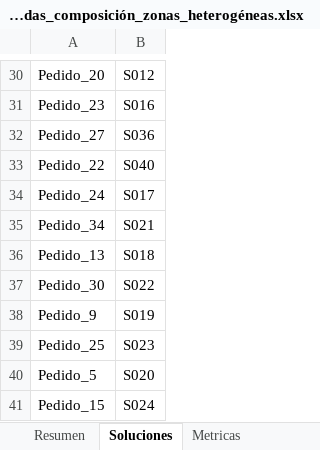
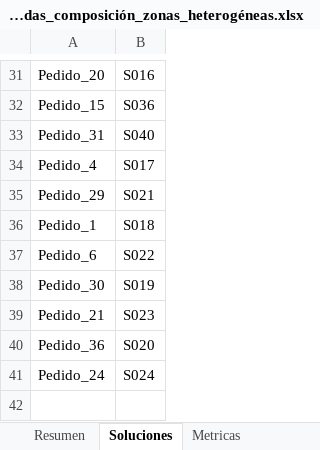
Before and after one commit to dgrisalesp/Heuristics, an Excel workbook: output/ils_Data_40_Salidas_composición_zonas_heterogéneas.xlsx, sheet Soluciones, drawn as a sheet; only a part is shown, gaps mark what is left out; values as stored, in another font and other column widths than the file's, no borders; removed rows and columns are numbered as before the commit, all else as after; the diff covers the shown part only; the diff names each change by its address in the sheet, - before the commit and + after, or states it on an @@ line.

```diff
--- a/output/ils_Data_40_Salidas_composición_zonas_heterogéneas.xlsx (sheet Soluciones)
+++ b/output/ils_Data_40_Salidas_composición_zonas_heterogéneas.xlsx (sheet Soluciones)
-B31: S012
+B31: S016
-row 31: Pedido_23 | S016
-A32: Pedido_27
+A32: Pedido_15
-A33: Pedido_22
+A33: Pedido_31
-A34: Pedido_24
+A34: Pedido_4
-A35: Pedido_34
+A35: Pedido_29
-A36: Pedido_13
+A36: Pedido_1
+row 37: Pedido_6 | S022
-B38: S022
+B38: S019
-row 38: Pedido_9 | S019
-A39: Pedido_25
+A39: Pedido_21
-A40: Pedido_5
+A40: Pedido_36
-A41: Pedido_15
+A41: Pedido_24
```
Also changed, not shown: 6 added rows, 5 removed rows and 23 edited cells elsewhere in this sheet, sheet Metricas, sheet Resumen, output/output_Data_40_Salidas_composición_zonas_heterogéneas.xlsx, output/simmulated_annealing_output_Data_40_Salidas_composición_zonas_heterogéneas.xlsx, 6 other files.
